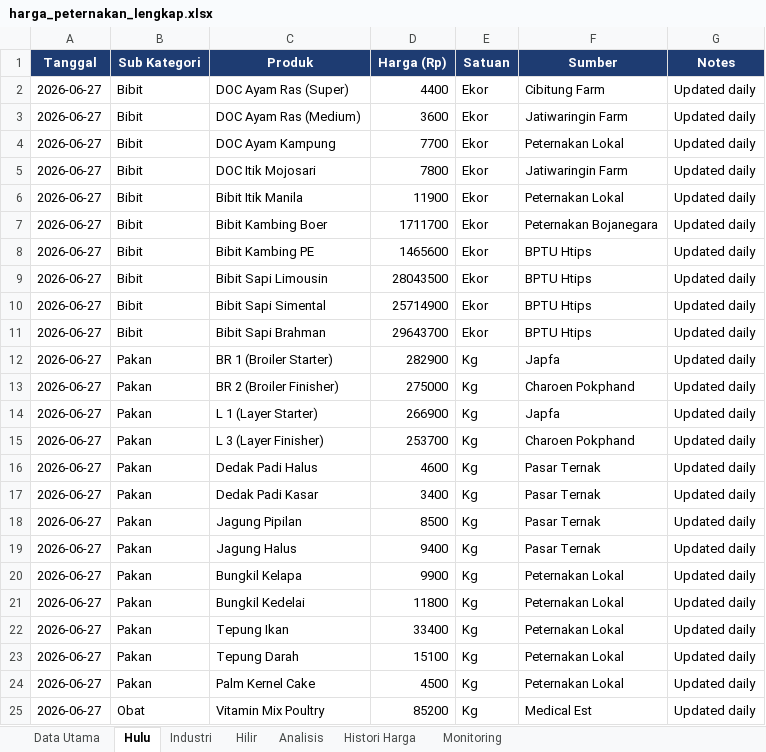
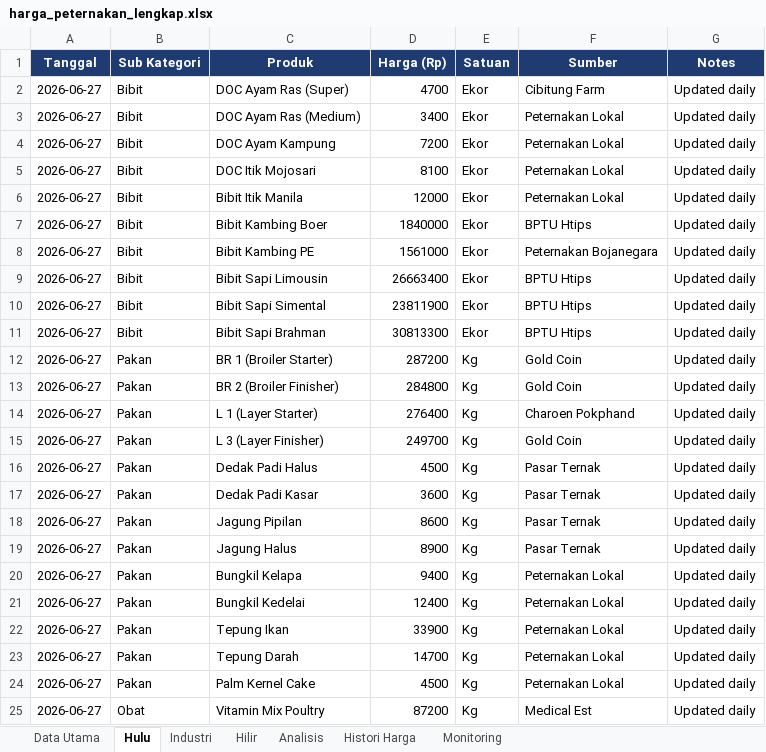
Before and after one commit to adiorany3/sembako-dashboard, an Excel workbook: data/harga_peternakan_lengkap.xlsx, sheet Hulu, drawn as a sheet; only a part is shown; values as stored, in another font and other column widths than the file's, no borders; the diff covers the shown part only; the diff names each change by its address in the sheet, - before the commit and + after, or states it on an @@ line.

Commit message:
Jina Reader scraping + smart cache fallback: update_harga, update_pertanian, sentiment_berita

```diff
--- a/data/harga_peternakan_lengkap.xlsx (sheet Hulu)
+++ b/data/harga_peternakan_lengkap.xlsx (sheet Hulu)
-D2 (Harga (Rp)): 4400
+D2 (Harga (Rp)): 4700
-D3 (Harga (Rp)): 3600
+D3 (Harga (Rp)): 3400
-F3 (Sumber): Jatiwaringin Farm
+F3 (Sumber): Peternakan Lokal
-D4 (Harga (Rp)): 7700
+D4 (Harga (Rp)): 7200
-D5 (Harga (Rp)): 7800
+D5 (Harga (Rp)): 8100
-F5 (Sumber): Jatiwaringin Farm
+F5 (Sumber): Peternakan Lokal
-D6 (Harga (Rp)): 11900
+D6 (Harga (Rp)): 12000
-D7 (Harga (Rp)): 1711700
+D7 (Harga (Rp)): 1840000
-F7 (Sumber): Peternakan Bojanegara
+F7 (Sumber): BPTU Htips
-D8 (Harga (Rp)): 1465600
+D8 (Harga (Rp)): 1561000
-F8 (Sumber): BPTU Htips
+F8 (Sumber): Peternakan Bojanegara
-D9 (Harga (Rp)): 28043500
+D9 (Harga (Rp)): 26663400
-D10 (Harga (Rp)): 25714900
+D10 (Harga (Rp)): 23811900
-D11 (Harga (Rp)): 29643700
+D11 (Harga (Rp)): 30813300
-D12 (Harga (Rp)): 282900
+D12 (Harga (Rp)): 287200
-F12 (Sumber): Japfa
+F12 (Sumber): Gold Coin
-D13 (Harga (Rp)): 275000
+D13 (Harga (Rp)): 284800
-F13 (Sumber): Charoen Pokphand
+F13 (Sumber): Gold Coin
-D14 (Harga (Rp)): 266900
+D14 (Harga (Rp)): 276400
-F14 (Sumber): Japfa
+F14 (Sumber): Charoen Pokphand
-D15 (Harga (Rp)): 253700
+D15 (Harga (Rp)): 249700
-F15 (Sumber): Charoen Pokphand
+F15 (Sumber): Gold Coin
-D16 (Harga (Rp)): 4600
+D16 (Harga (Rp)): 4500
-D17 (Harga (Rp)): 3400
+D17 (Harga (Rp)): 3600
-D18 (Harga (Rp)): 8500
+D18 (Harga (Rp)): 8600
-D19 (Harga (Rp)): 9400
+D19 (Harga (Rp)): 8900
-D20 (Harga (Rp)): 9900
+D20 (Harga (Rp)): 9400
-D21 (Harga (Rp)): 11800
+D21 (Harga (Rp)): 12400
-D22 (Harga (Rp)): 33400
+D22 (Harga (Rp)): 33900
-D23 (Harga (Rp)): 15100
+D23 (Harga (Rp)): 14700
-D25 (Harga (Rp)): 85200
+D25 (Harga (Rp)): 87200
```
Also changed, not shown: 12 edited cells elsewhere in this sheet, sheet Data Utama, sheet Hilir, sheet Industri, 4 other files.
